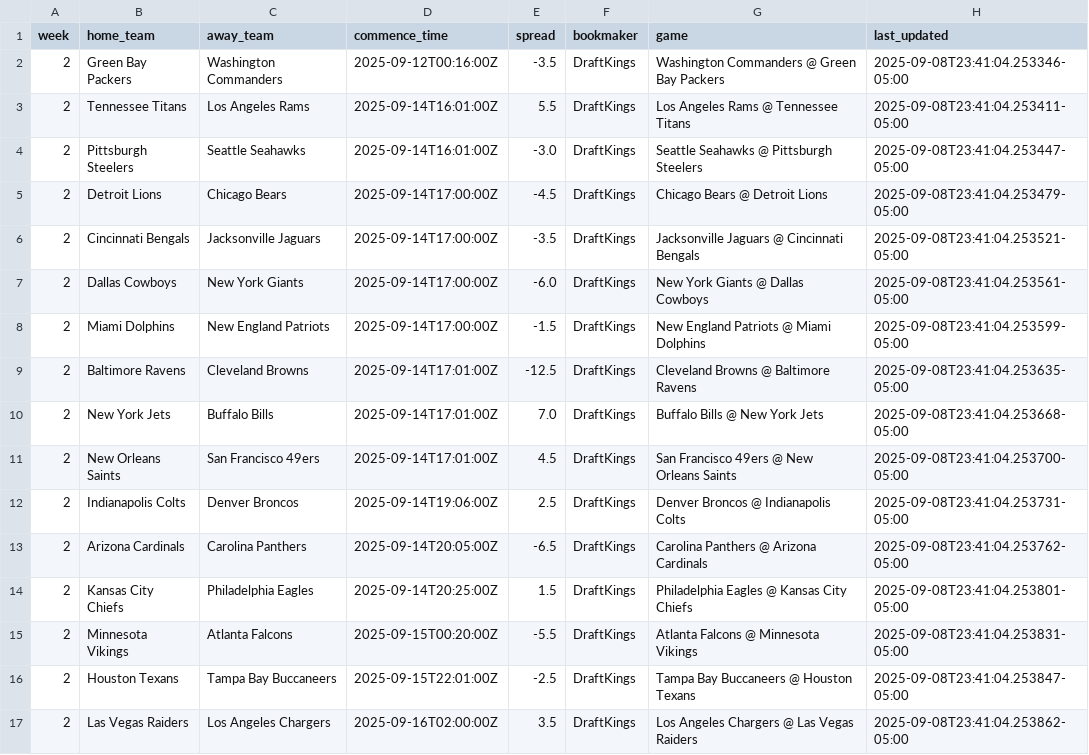
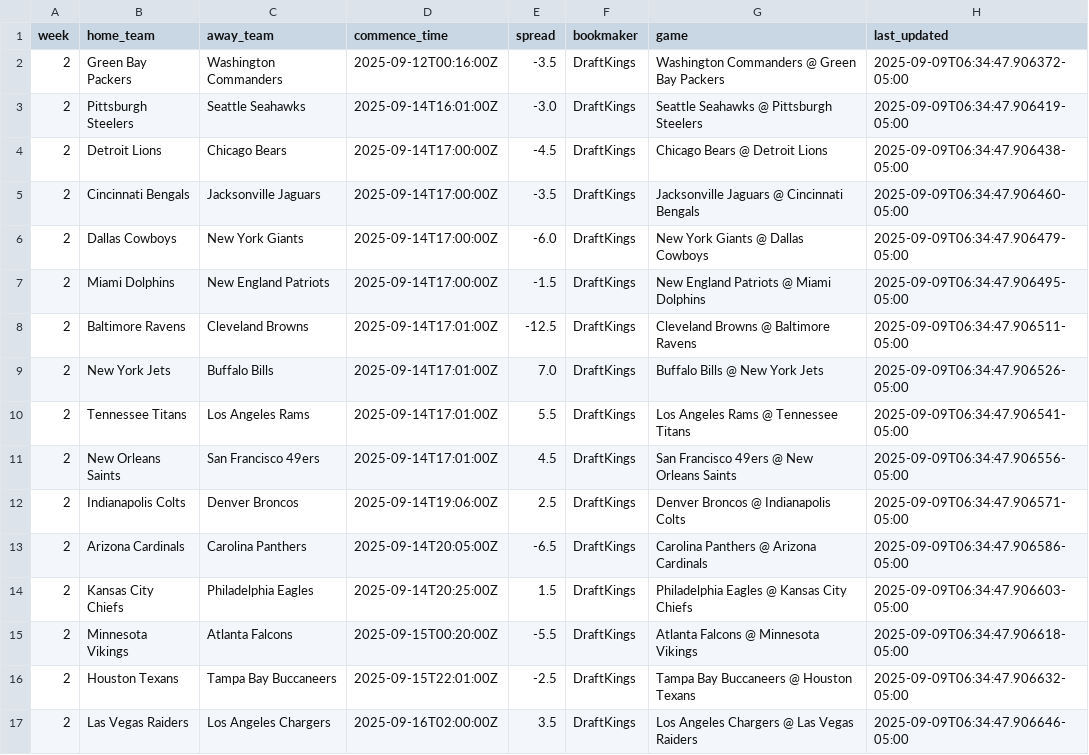
Before and after one commit to jackewings/NFL-Pickem-App, a CSV file: data/weekly_spreads.csv, drawn as a sheet.

```diff
--- a/data/weekly_spreads.csv
+++ b/data/weekly_spreads.csv
@@ -1,17 +1,17 @@
 week,home_team,away_team,commence_time,spread,bookmaker,game,last_updated
-2,Green Bay Packers,Washington Commanders,2025-09-12T00:16:00Z,-3.5,DraftKings,Washington Commanders @ Green Bay Packers,2025-09-08T23:41:04.253346-05:00
-2,Tennessee Titans,Los Angeles Rams,2025-09-14T16:01:00Z,5.5,DraftKings,Los Angeles Rams @ Tennessee Titans,2025-09-08T23:41:04.253411-05:00
-2,Pittsburgh Steelers,Seattle Seahawks,2025-09-14T16:01:00Z,-3.0,DraftKings,Seattle Seahawks @ Pittsburgh Steelers,2025-09-08T23:41:04.253447-05:00
-2,Detroit Lions,Chicago Bears,2025-09-14T17:00:00Z,-4.5,DraftKings,Chicago Bears @ Detroit Lions,2025-09-08T23:41:04.253479-05:00
-2,Cincinnati Bengals,Jacksonville Jaguars,2025-09-14T17:00:00Z,-3.5,DraftKings,Jacksonville Jaguars @ Cincinnati Bengals,2025-09-08T23:41:04.253521-05:00
-2,Dallas Cowboys,New York Giants,2025-09-14T17:00:00Z,-6.0,DraftKings,New York Giants @ Dallas Cowboys,2025-09-08T23:41:04.253561-05:00
-2,Miami Dolphins,New England Patriots,2025-09-14T17:00:00Z,-1.5,DraftKings,New England Patriots @ Miami Dolphins,2025-09-08T23:41:04.253599-05:00
-2,Baltimore Ravens,Cleveland Browns,2025-09-14T17:01:00Z,-12.5,DraftKings,Cleveland Browns @ Baltimore Ravens,2025-09-08T23:41:04.253635-05:00
-2,New York Jets,Buffalo Bills,2025-09-14T17:01:00Z,7.0,DraftKings,Buffalo Bills @ New York Jets,2025-09-08T23:41:04.253668-05:00
-2,New Orleans Saints,San Francisco 49ers,2025-09-14T17:01:00Z,4.5,DraftKings,San Francisco 49ers @ New Orleans Saints,2025-09-08T23:41:04.253700-05:00
-2,Indianapolis Colts,Denver Broncos,2025-09-14T19:06:00Z,2.5,DraftKings,Denver Broncos @ Indianapolis Colts,2025-09-08T23:41:04.253731-05:00
-2,Arizona Cardinals,Carolina Panthers,2025-09-14T20:05:00Z,-6.5,DraftKings,Carolina Panthers @ Arizona Cardinals,2025-09-08T23:41:04.253762-05:00
-2,Kansas City Chiefs,Philadelphia Eagles,2025-09-14T20:25:00Z,1.5,DraftKings,Philadelphia Eagles @ Kansas City Chiefs,2025-09-08T23:41:04.253801-05:00
-2,Minnesota Vikings,Atlanta Falcons,2025-09-15T00:20:00Z,-5.5,DraftKings,Atlanta Falcons @ Minnesota Vikings,2025-09-08T23:41:04.253831-05:00
-2,Houston Texans,Tampa Bay Buccaneers,2025-09-15T22:01:00Z,-2.5,DraftKings,Tampa Bay Buccaneers @ Houston Texans,2025-09-08T23:41:04.253847-05:00
-2,Las Vegas Raiders,Los Angeles Chargers,2025-09-16T02:00:00Z,3.5,DraftKings,Los Angeles Chargers @ Las Vegas Raiders,2025-09-08T23:41:04.253862-05:00
+2,Green Bay Packers,Washington Commanders,2025-09-12T00:16:00Z,-3.5,DraftKings,Washington Commanders @ Green Bay Packers,2025-09-09T06:34:47.906372-05:00
+2,Pittsburgh Steelers,Seattle Seahawks,2025-09-14T16:01:00Z,-3.0,DraftKings,Seattle Seahawks @ Pittsburgh Steelers,2025-09-09T06:34:47.906419-05:00
+2,Detroit Lions,Chicago Bears,2025-09-14T17:00:00Z,-4.5,DraftKings,Chicago Bears @ Detroit Lions,2025-09-09T06:34:47.906438-05:00
+2,Cincinnati Bengals,Jacksonville Jaguars,2025-09-14T17:00:00Z,-3.5,DraftKings,Jacksonville Jaguars @ Cincinnati Bengals,2025-09-09T06:34:47.906460-05:00
+2,Dallas Cowboys,New York Giants,2025-09-14T17:00:00Z,-6.0,DraftKings,New York Giants @ Dallas Cowboys,2025-09-09T06:34:47.906479-05:00
+2,Miami Dolphins,New England Patriots,2025-09-14T17:00:00Z,-1.5,DraftKings,New England Patriots @ Miami Dolphins,2025-09-09T06:34:47.906495-05:00
+2,Baltimore Ravens,Cleveland Browns,2025-09-14T17:01:00Z,-12.5,DraftKings,Cleveland Browns @ Baltimore Ravens,2025-09-09T06:34:47.906511-05:00
+2,New York Jets,Buffalo Bills,2025-09-14T17:01:00Z,7.0,DraftKings,Buffalo Bills @ New York Jets,2025-09-09T06:34:47.906526-05:00
+2,Tennessee Titans,Los Angeles Rams,2025-09-14T17:01:00Z,5.5,DraftKings,Los Angeles Rams @ Tennessee Titans,2025-09-09T06:34:47.906541-05:00
+2,New Orleans Saints,San Francisco 49ers,2025-09-14T17:01:00Z,4.5,DraftKings,San Francisco 49ers @ New Orleans Saints,2025-09-09T06:34:47.906556-05:00
+2,Indianapolis Colts,Denver Broncos,2025-09-14T19:06:00Z,2.5,DraftKings,Denver Broncos @ Indianapolis Colts,2025-09-09T06:34:47.906571-05:00
+2,Arizona Cardinals,Carolina Panthers,2025-09-14T20:05:00Z,-6.5,DraftKings,Carolina Panthers @ Arizona Cardinals,2025-09-09T06:34:47.906586-05:00
+2,Kansas City Chiefs,Philadelphia Eagles,2025-09-14T20:25:00Z,1.5,DraftKings,Philadelphia Eagles @ Kansas City Chiefs,2025-09-09T06:34:47.906603-05:00
+2,Minnesota Vikings,Atlanta Falcons,2025-09-15T00:20:00Z,-5.5,DraftKings,Atlanta Falcons @ Minnesota Vikings,2025-09-09T06:34:47.906618-05:00
+2,Houston Texans,Tampa Bay Buccaneers,2025-09-15T22:01:00Z,-2.5,DraftKings,Tampa Bay Buccaneers @ Houston Texans,2025-09-09T06:34:47.906632-05:00
+2,Las Vegas Raiders,Los Angeles Chargers,2025-09-16T02:00:00Z,3.5,DraftKings,Los Angeles Chargers @ Las Vegas Raiders,2025-09-09T06:34:47.906646-05:00
```
